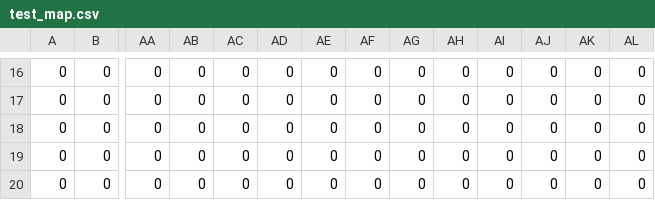
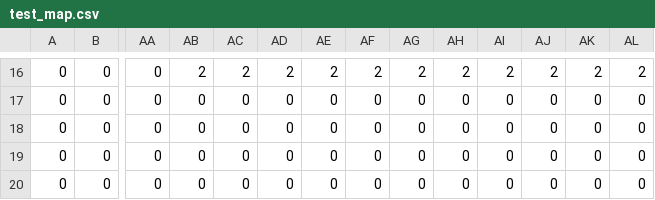
Before and after one commit to twestpha/SnesSoulsLike, a CSV file: Assets/Resources/Maps/test_map.csv, drawn as a sheet; only a part is shown, gaps mark what is left out; the diff covers the shown part only; the diff names each change by its address in the sheet, - before the commit and + after, or states it on an @@ line.

```diff
--- a/Assets/Resources/Maps/test_map.csv
+++ b/Assets/Resources/Maps/test_map.csv
-AB16: 0
+AB16: 2
-AC16: 0
+AC16: 2
-AD16: 0
+AD16: 2
-AE16: 0
+AE16: 2
-AF16: 0
+AF16: 2
-AG16: 0
+AG16: 2
-AH16: 0
+AH16: 2
-AI16: 0
+AI16: 2
-AJ16: 0
+AJ16: 2
-AK16: 0
+AK16: 2
-AL16: 0
+AL16: 2
```
Also changed, not shown: 180 edited cells elsewhere in this file, 31 other files.
